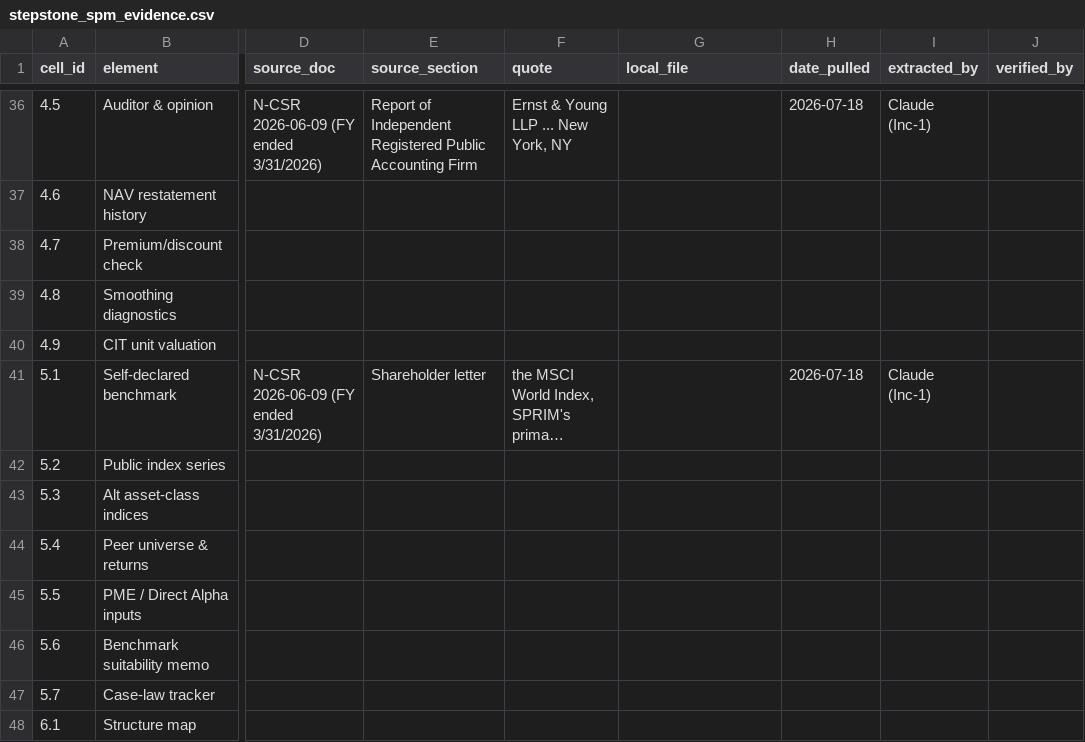
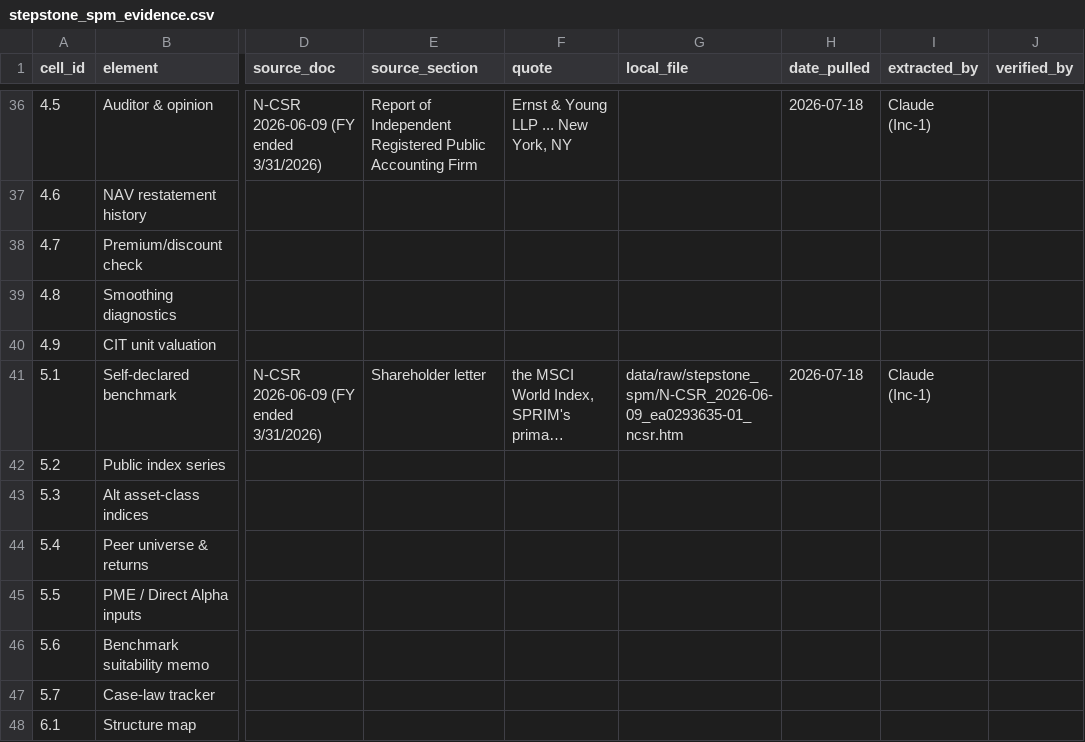
Before and after one commit to oscargladysz-arch/fiduciary-demo, a CSV file: data/evidence/stepstone_spm_evidence.csv, drawn as a sheet; only a part is shown, gaps mark what is left out; long unchanged cells end in …; the diff names each change by its address in the sheet, - before the commit and + after, or states it on an @@ line.

```diff
--- a/data/evidence/stepstone_spm_evidence.csv
+++ b/data/evidence/stepstone_spm_evidence.csv
-G41 (local_file): (empty)
+G41 (local_file): data/raw/stepstone_spm/N-CSR_2026-06-09_ea0293635-01_ncsr.htm
```
Also changed, not shown: data/evidence/breit_evidence.csv, data/evidence/cliffwater_cclfx_evidence.csv, 16 other files.
